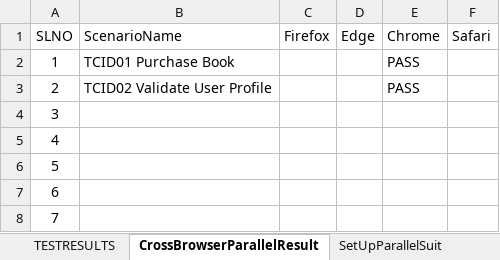
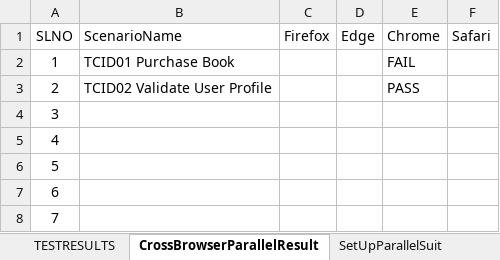
Before and after one commit to suchismita-csg/DemoWebShop, an Excel workbook: ResultsSummary.xlsx, sheet CrossBrowserParallelResult, drawn as a sheet; only a part is shown; values as stored, in another font and other column widths than the file's, no borders; the diff names each change by its address in the sheet, - before the commit and + after, or states it on an @@ line.

```diff
--- a/ResultsSummary.xlsx (sheet CrossBrowserParallelResult)
+++ b/ResultsSummary.xlsx (sheet CrossBrowserParallelResult)
-E2 (Chrome): PASS
+E2 (Chrome): FAIL
```
Also changed, not shown: sheet TESTRESULTS.
